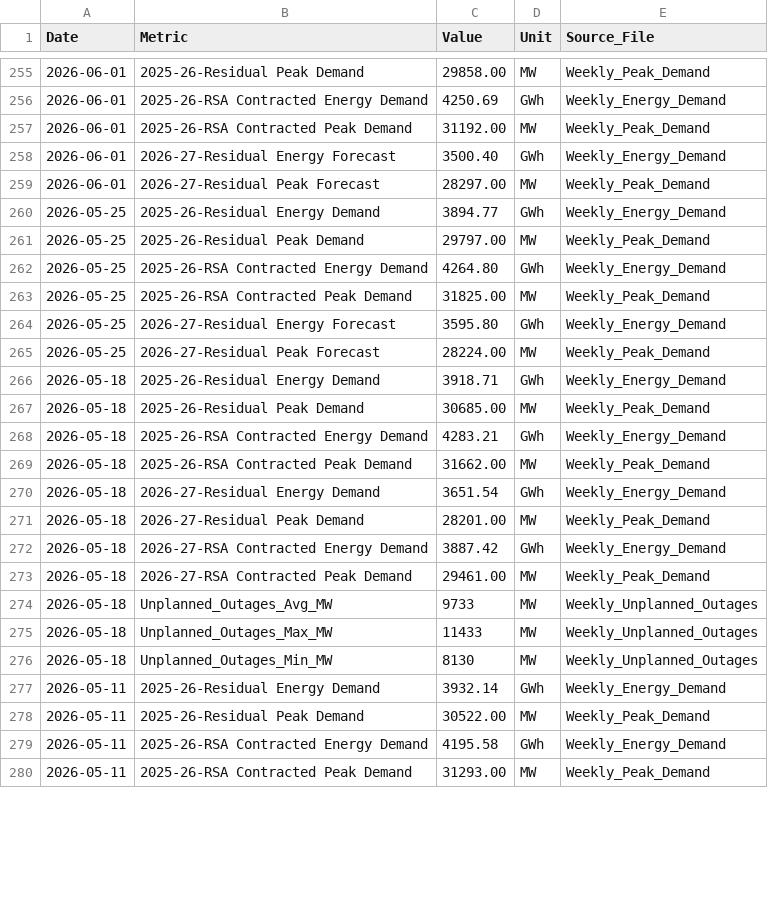
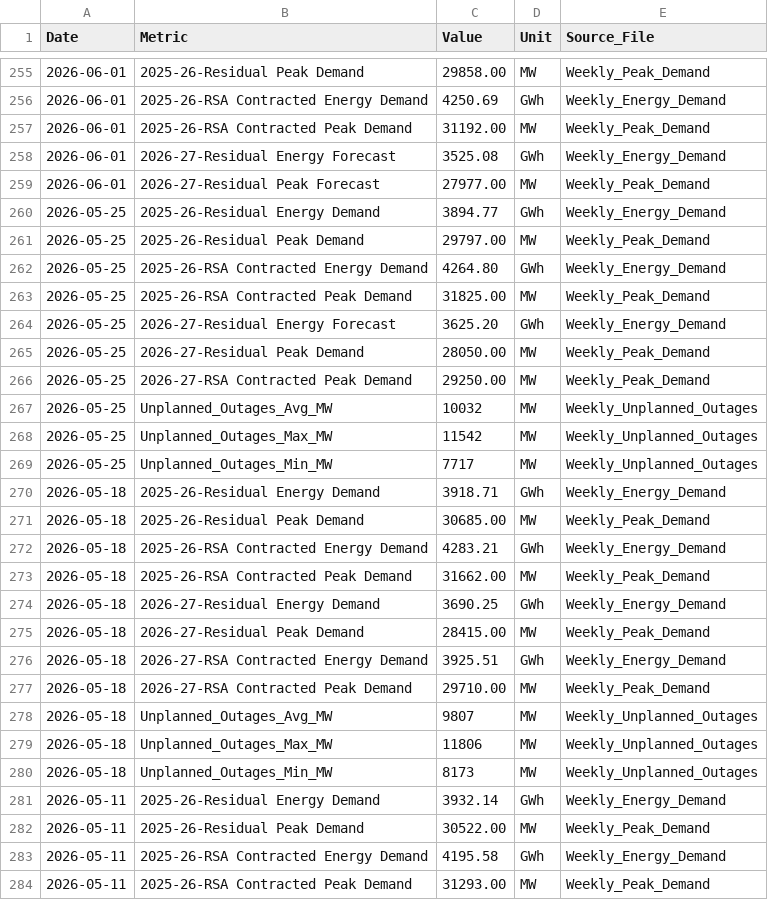
Before and after one commit to GeneralGunfire/Meridian, a CSV file: data/energy/eskom_power/eskom_power_history.csv, drawn as a sheet; only a part is shown, gaps mark what is left out; the diff covers the shown part only.

```diff
--- a/data/energy/eskom_power/eskom_power_history.csv
+++ b/data/energy/eskom_power/eskom_power_history.csv
@@ -257,4 +257,4 @@ Date,Metric,Value,Unit,Source_File
 2026-06-01,2025-26-RSA Contracted Peak Demand,31192.00,MW,Weekly_Peak_Demand
-2026-06-01,2026-27-Residual Energy Forecast,3500.40,GWh,Weekly_Energy_Demand
-2026-06-01,2026-27-Residual Peak Forecast,28297.00,MW,Weekly_Peak_Demand
+2026-06-01,2026-27-Residual Energy Forecast,3525.08,GWh,Weekly_Energy_Demand
+2026-06-01,2026-27-Residual Peak Forecast,27977.00,MW,Weekly_Peak_Demand
 2026-05-25,2025-26-Residual Energy Demand,3894.77,GWh,Weekly_Energy_Demand
@@ -263,4 +263,8 @@ Date,Metric,Value,Unit,Source_File
 2026-05-25,2025-26-RSA Contracted Peak Demand,31825.00,MW,Weekly_Peak_Demand
-2026-05-25,2026-27-Residual Energy Forecast,3595.80,GWh,Weekly_Energy_Demand
-2026-05-25,2026-27-Residual Peak Forecast,28224.00,MW,Weekly_Peak_Demand
+2026-05-25,2026-27-Residual Energy Forecast,3625.20,GWh,Weekly_Energy_Demand
+2026-05-25,2026-27-Residual Peak Demand,28050.00,MW,Weekly_Peak_Demand
+2026-05-25,2026-27-RSA Contracted Peak Demand,29250.00,MW,Weekly_Peak_Demand
+2026-05-25,Unplanned_Outages_Avg_MW,10032,MW,Weekly_Unplanned_Outages
+2026-05-25,Unplanned_Outages_Max_MW,11542,MW,Weekly_Unplanned_Outages
+2026-05-25,Unplanned_Outages_Min_MW,7717,MW,Weekly_Unplanned_Outages
 2026-05-18,2025-26-Residual Energy Demand,3918.71,GWh,Weekly_Energy_Demand
@@ -269,9 +273,9 @@ Date,Metric,Value,Unit,Source_File
 2026-05-18,2025-26-RSA Contracted Peak Demand,31662.00,MW,Weekly_Peak_Demand
-2026-05-18,2026-27-Residual Energy Demand,3651.54,GWh,Weekly_Energy_Demand
-2026-05-18,2026-27-Residual Peak Demand,28201.00,MW,Weekly_Peak_Demand
-2026-05-18,2026-27-RSA Contracted Energy Demand,3887.42,GWh,Weekly_Energy_Demand
-2026-05-18,2026-27-RSA Contracted Peak Demand,29461.00,MW,Weekly_Peak_Demand
-2026-05-18,Unplanned_Outages_Avg_MW,9733,MW,Weekly_Unplanned_Outages
-2026-05-18,Unplanned_Outages_Max_MW,11433,MW,Weekly_Unplanned_Outages
-2026-05-18,Unplanned_Outages_Min_MW,8130,MW,Weekly_Unplanned_Outages
+2026-05-18,2026-27-Residual Energy Demand,3690.25,GWh,Weekly_Energy_Demand
+2026-05-18,2026-27-Residual Peak Demand,28415.00,MW,Weekly_Peak_Demand
+2026-05-18,2026-27-RSA Contracted Energy Demand,3925.51,GWh,Weekly_Energy_Demand
+2026-05-18,2026-27-RSA Contracted Peak Demand,29710.00,MW,Weekly_Peak_Demand
+2026-05-18,Unplanned_Outages_Avg_MW,9807,MW,Weekly_Unplanned_Outages
+2026-05-18,Unplanned_Outages_Max_MW,11806,MW,Weekly_Unplanned_Outages
+2026-05-18,Unplanned_Outages_Min_MW,8173,MW,Weekly_Unplanned_Outages
 2026-05-11,2025-26-Residual Energy Demand,3932.14,GWh,Weekly_Energy_Demand
```
Also changed, not shown: 26 edited cells elsewhere in this file, data/economy/sarb_monetary/sarb_monetary_history.csv, data/economy/sars_pit/sars_pit_history.csv, 7 other files.
